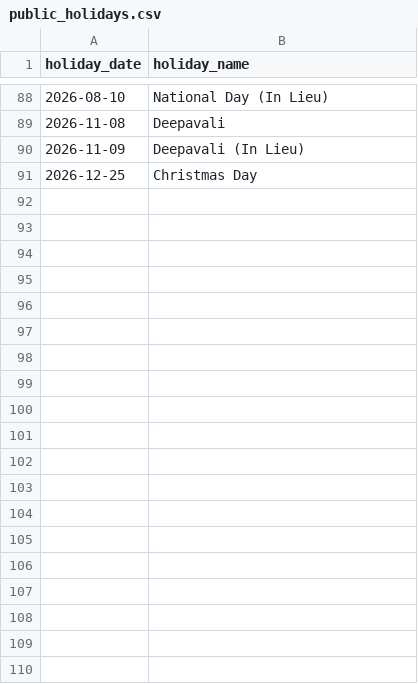
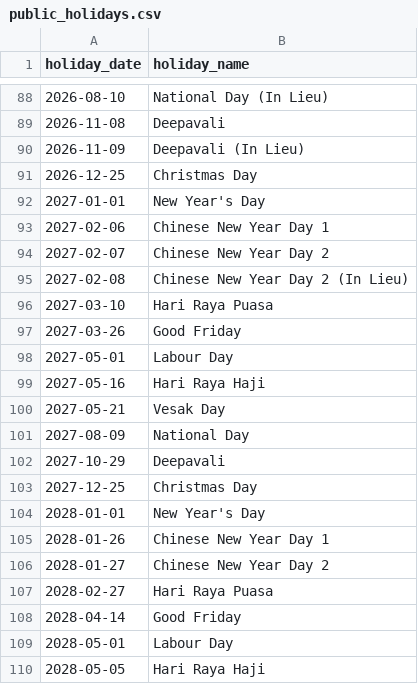
Before and after one commit to cheeweisoh/edbi-db, a CSV file: seeds/reference/public_holidays.csv, drawn as a sheet; only a part is shown, gaps mark what is left out; the diff covers the shown part only; the diff names each change by its address in the sheet, - before the commit and + after, or states it on an @@ line.

Commit message:
added new public holidays

```diff
--- a/seeds/reference/public_holidays.csv
+++ b/seeds/reference/public_holidays.csv
+row 92: 2027-01-01 | New Year's Day
+row 93: 2027-02-06 | Chinese New Year Day 1
+row 94: 2027-02-07 | Chinese New Year Day 2
+row 95: 2027-02-08 | Chinese New Year Day 2 (In Lieu)
+row 96: 2027-03-10 | Hari Raya Puasa
+row 97: 2027-03-26 | Good Friday
+row 98: 2027-05-01 | Labour Day
+row 99: 2027-05-16 | Hari Raya Haji
+row 100: 2027-05-21 | Vesak Day
+row 101: 2027-08-09 | National Day
+row 102: 2027-10-29 | Deepavali
+row 103: 2027-12-25 | Christmas Day
+row 104: 2028-01-01 | New Year's Day
+row 105: 2028-01-26 | Chinese New Year Day 1
+row 106: 2028-01-27 | Chinese New Year Day 2
+row 107: 2028-02-27 | Hari Raya Puasa
+row 108: 2028-04-14 | Good Friday
+row 109: 2028-05-01 | Labour Day
+row 110: 2028-05-05 | Hari Raya Haji
```
Also changed, not shown: 26 added rows elsewhere in this file.
